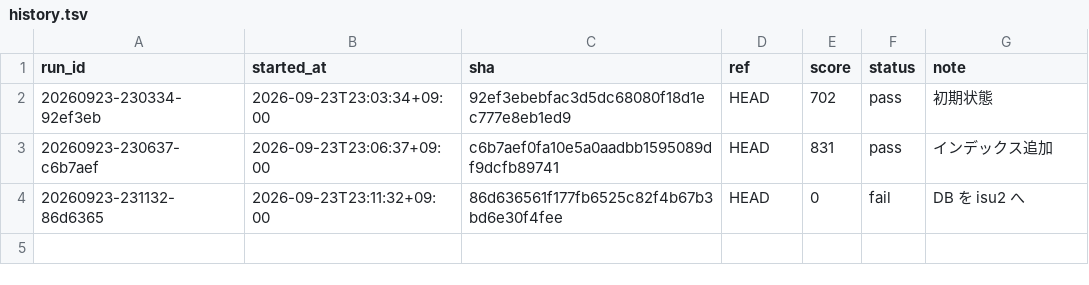
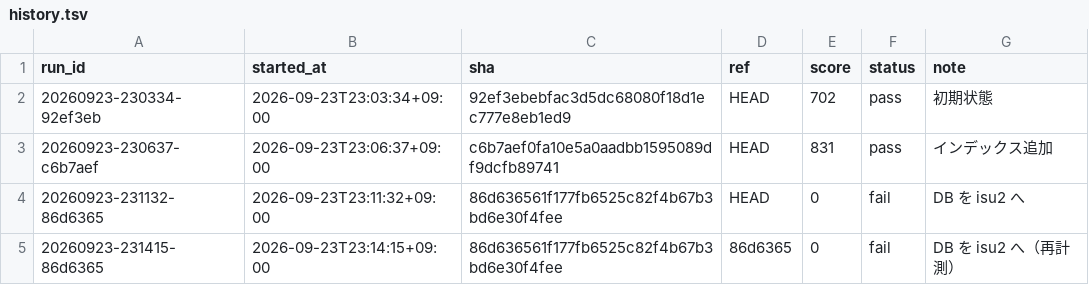
Before and after one commit to tmokmss/isucon-2026, a TSV file: runs/history.tsv, drawn as a sheet.

Commit message:
ラン記録: DB を isu2 へ 再計測 fail 438（isu2 のマッチャーも同じ DB を叩き二重割り当て）

```diff
--- a/runs/history.tsv
+++ b/runs/history.tsv
@@ -4 +4,2 @@ run_id	started_at	sha	ref	score	status	note
 20260923-231132-86d6365	2026-09-23T23:11:32+09:00	86d636561f177fb6525c82f4b67b3bd6e30f4fee	HEAD	0	fail	DB を isu2 へ
+20260923-231415-86d6365	2026-09-23T23:14:15+09:00	86d636561f177fb6525c82f4b67b3bd6e30f4fee	86d6365	0	fail	DB を isu2 へ（再計測）
```
